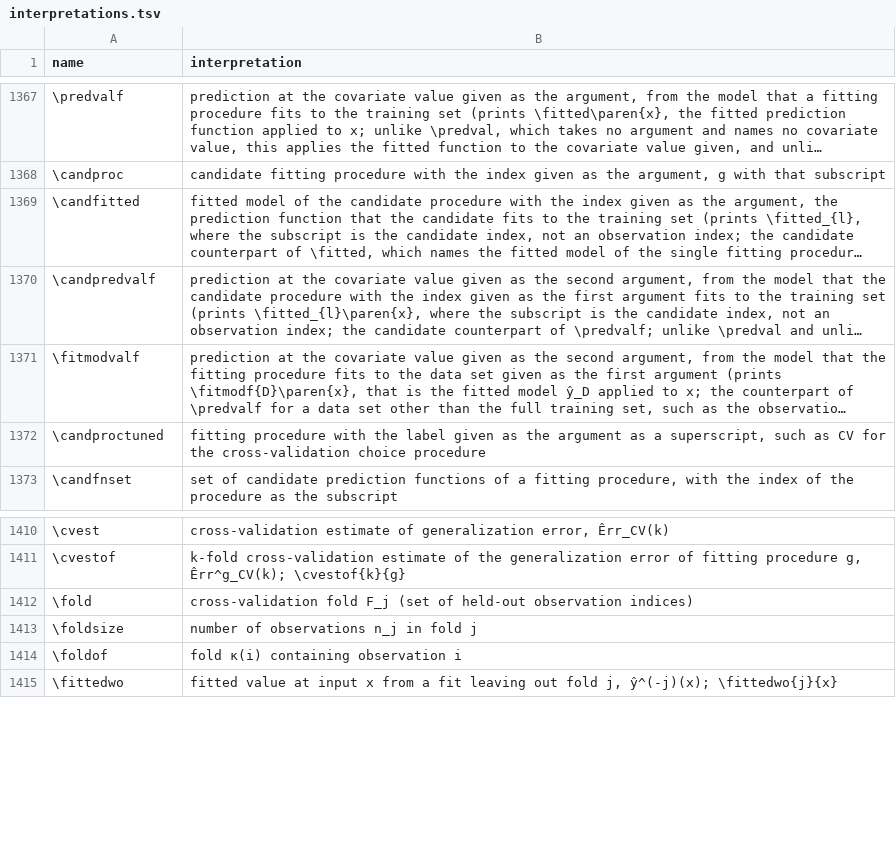
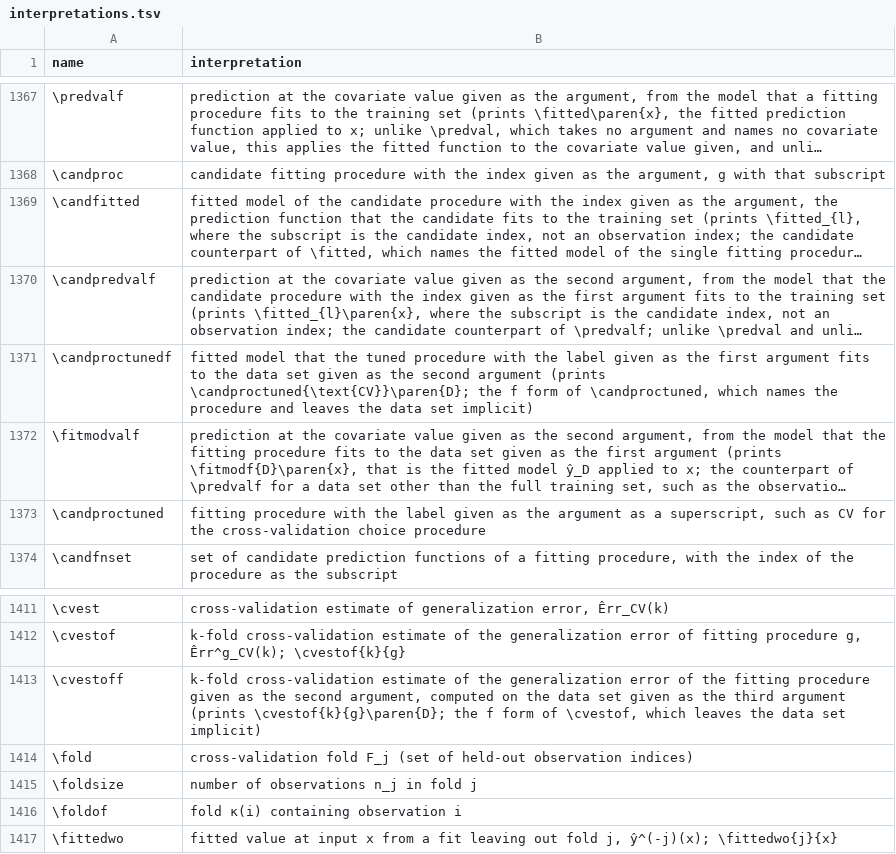
Before and after one commit to Morrison-Lab/macros, a TSV file: interpretations.tsv, drawn as a sheet; only a part is shown, gaps mark what is left out; long unchanged cells end in …; the diff names each change by its address in the sheet, - before the commit and + after, or states it on an @@ line.

```diff
--- a/interpretations.tsv
+++ b/interpretations.tsv
+row 1371: \candproctunedf | fitted model that the tuned procedure with the label given as the first argument fits to the data set given as the second argument (prints \candproctuned{\text{CV}}\paren{D}; the f form of \candproctuned, which names the procedure and leaves the data set implicit)
+row 1413: \cvestoff | k-fold cross-validation estimate of the generalization error of the fitting procedure given as the second argument, computed on the data set given as the third argument (prints \cvestof{k}{g}\paren{D}; the f form of \cvestof, which leaves the data set implicit)
```
Also changed, not shown: 1 other file.
